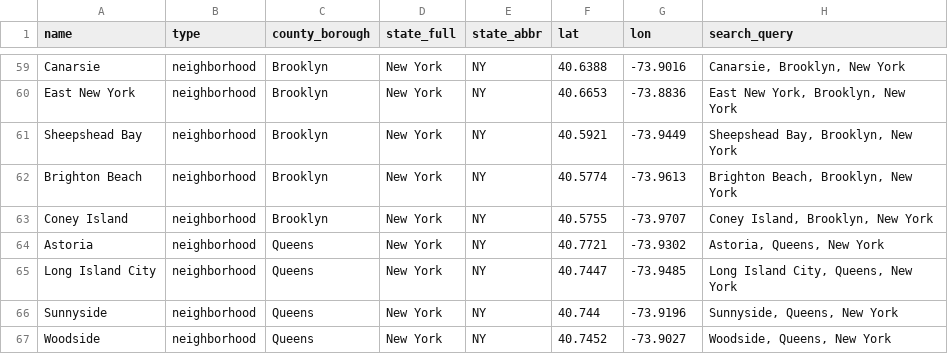
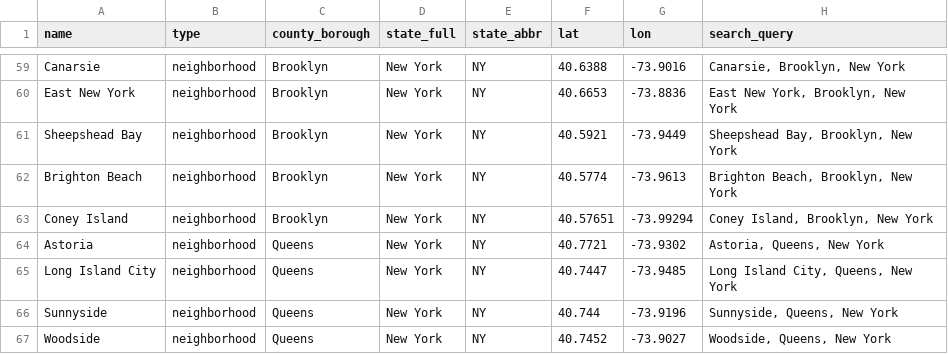
Before and after one commit to adamwrightstuff/home-fit, a CSV file: data/nyc_metro_place_catalog.csv, drawn as a sheet; only a part is shown, gaps mark what is left out.

```diff
--- a/data/nyc_metro_place_catalog.csv
+++ b/data/nyc_metro_place_catalog.csv
@@ -62,3 +62,3 @@ Sheepshead Bay,neighborhood,Brooklyn,New York,NY,40.5921,-73.9449,"Sheepshead Ba
 Brighton Beach,neighborhood,Brooklyn,New York,NY,40.5774,-73.9613,"Brighton Beach, Brooklyn, New York"
-Coney Island,neighborhood,Brooklyn,New York,NY,40.5755,-73.9707,"Coney Island, Brooklyn, New York"
+Coney Island,neighborhood,Brooklyn,New York,NY,40.57651,-73.99294,"Coney Island, Brooklyn, New York"
 Astoria,neighborhood,Queens,New York,NY,40.7721,-73.9302,"Astoria, Queens, New York"
```
Also changed, not shown: data/la_metro_place_catalog.csv, data/sf_metro_place_catalog.csv, 7 other files.
